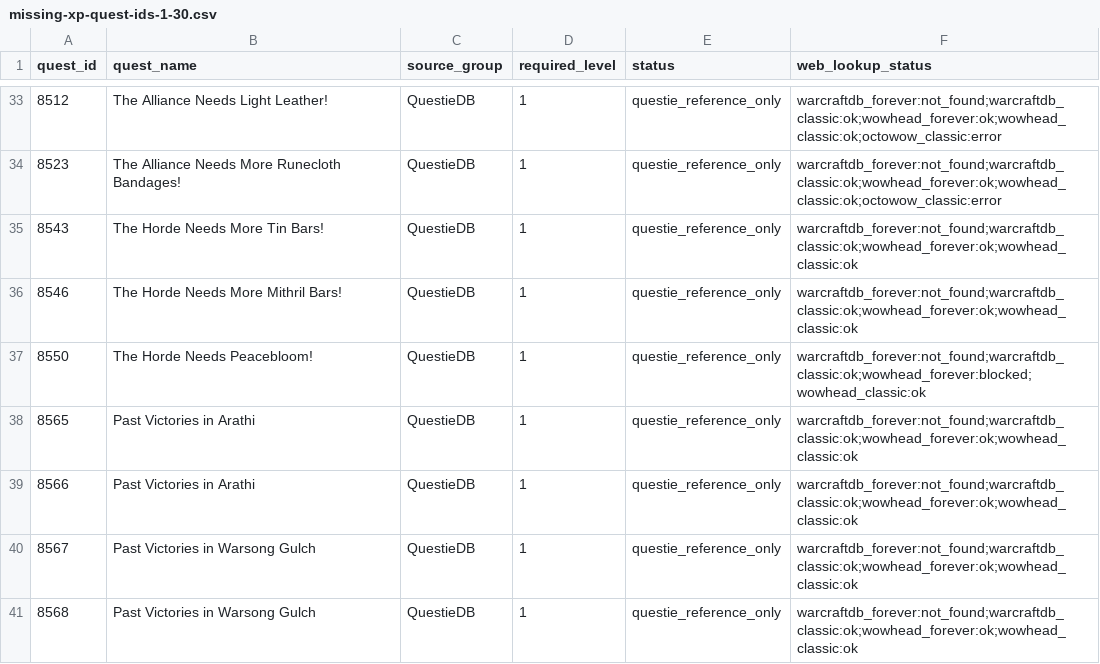
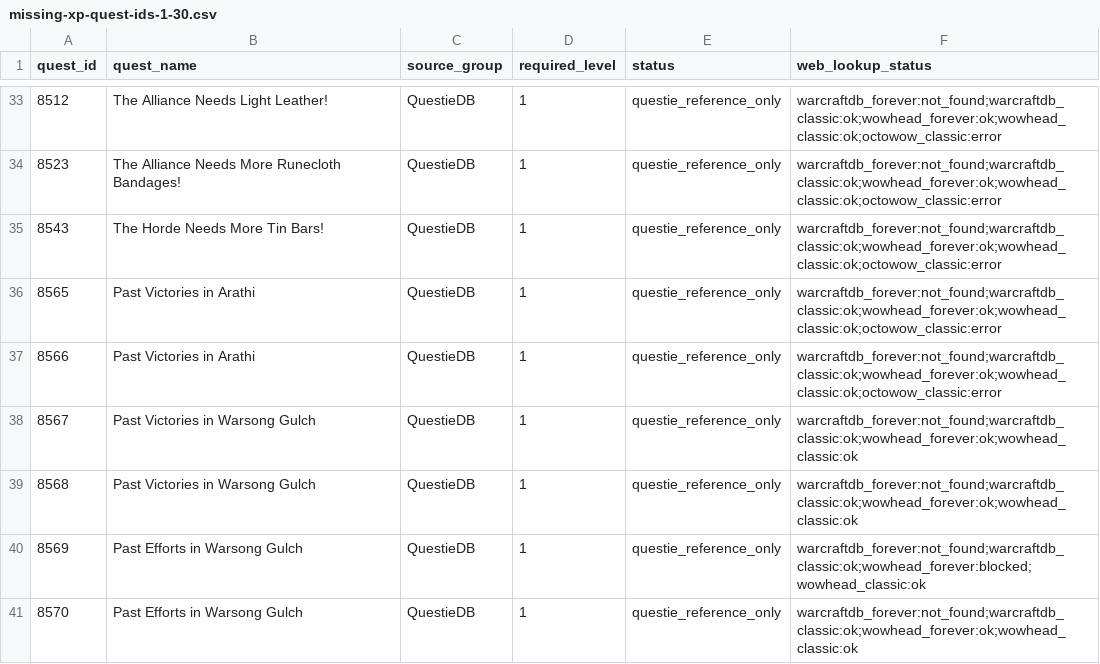
Before and after one commit to Battlefeld/ForeverRoutes, a CSV file: unified/missing-xp-quest-ids-1-30.csv, drawn as a sheet; only a part is shown, gaps mark what is left out; the shorter side is filled out with more unchanged rows.

```diff
--- a/unified/missing-xp-quest-ids-1-30.csv
+++ b/unified/missing-xp-quest-ids-1-30.csv
@@ -34,7 +34,5 @@ quest_id,quest_name,source_group,required_level,status,web_lookup_status
 8523,The Alliance Needs More Runecloth Bandages!,QuestieDB,1,questie_reference_only,warcraftdb_forever:not_found;warcraftdb_classic:ok;wowhead_forever:ok;wowhead_classic:ok;octowow_classic:error
-8543,The Horde Needs More Tin Bars!,QuestieDB,1,questie_reference_only,warcraftdb_forever:not_found;warcraftdb_classic:ok;wowhead_forever:ok;wowhead_classic:ok
-8546,The Horde Needs More Mithril Bars!,QuestieDB,1,questie_reference_only,warcraftdb_forever:not_found;warcraftdb_classic:ok;wowhead_forever:ok;wowhead_classic:ok
-8550,The Horde Needs Peacebloom!,QuestieDB,1,questie_reference_only,warcraftdb_forever:not_found;warcraftdb_classic:ok;wowhead_forever:blocked;wowhead_classic:ok
-8565,Past Victories in Arathi,QuestieDB,1,questie_reference_only,warcraftdb_forever:not_found;warcraftdb_classic:ok;wowhead_forever:ok;wowhead_classic:ok
-8566,Past Victories in Arathi,QuestieDB,1,questie_reference_only,warcraftdb_forever:not_found;warcraftdb_classic:ok;wowhead_forever:ok;wowhead_classic:ok
+8543,The Horde Needs More Tin Bars!,QuestieDB,1,questie_reference_only,warcraftdb_forever:not_found;warcraftdb_classic:ok;wowhead_forever:ok;wowhead_classic:ok;octowow_classic:error
+8565,Past Victories in Arathi,QuestieDB,1,questie_reference_only,warcraftdb_forever:not_found;warcraftdb_classic:ok;wowhead_forever:ok;wowhead_classic:ok;octowow_classic:error
+8566,Past Victories in Arathi,QuestieDB,1,questie_reference_only,warcraftdb_forever:not_found;warcraftdb_classic:ok;wowhead_forever:ok;wowhead_classic:ok;octowow_classic:error
 8567,Past Victories in Warsong Gulch,QuestieDB,1,questie_reference_only,warcraftdb_forever:not_found;warcraftdb_classic:ok;wowhead_forever:ok;wowhead_classic:ok
```
Also changed, not shown: 5 other files.
